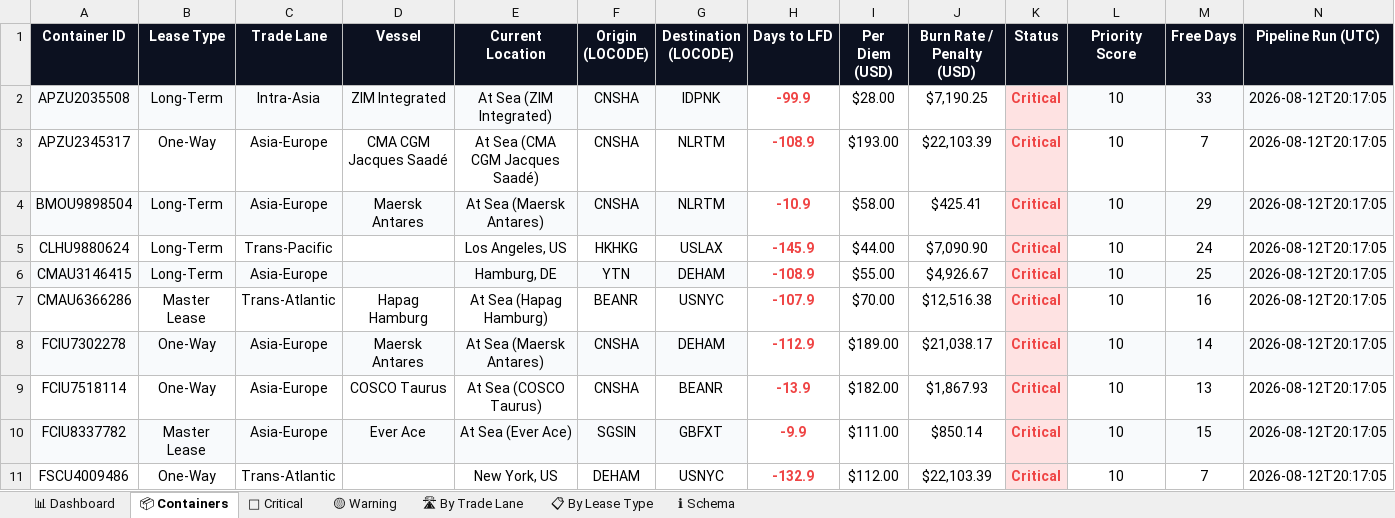
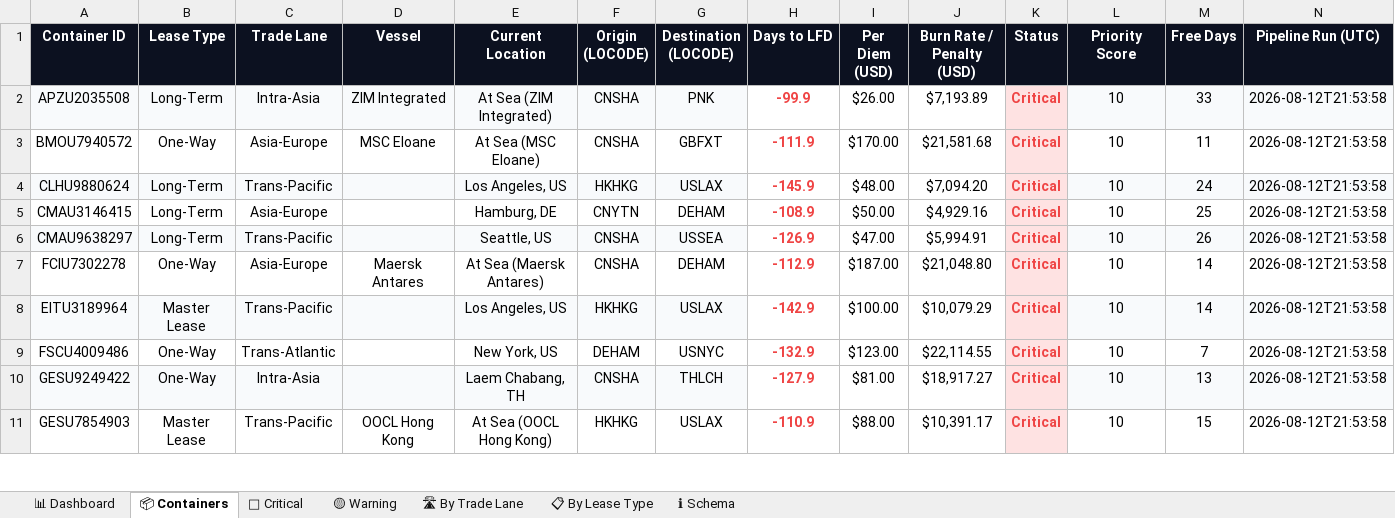
Before and after one commit to rahulmistry18/-Reposea_container_optimizer, an Excel workbook: data/exports/reposea_report.xlsx, sheet 📦 Containers, drawn as a sheet; only a part is shown; values as stored, in another font and other column widths than the file's, no borders; table styles not drawn; removed rows and columns are numbered as before the commit, all else as after; the diff covers the shown part only; the diff names each change by its address in the sheet, - before the commit and + after, or states it on an @@ line.

Commit message:
chore(data): pipeline run 2026-08-12T11:53:59Z [skip ci]

```diff
--- a/data/exports/reposea_report.xlsx (sheet 📦 Containers)
+++ b/data/exports/reposea_report.xlsx (sheet 📦 Containers)
-G2 (Destination (LOCODE)): IDPNK
+G2 (Destination (LOCODE)): PNK
-I2 (Per Diem (USD)): $28.00
+I2 (Per Diem (USD)): $26.00
-J2 (Burn Rate / Penalty (USD)): $7,190.25
+J2 (Burn Rate / Penalty (USD)): $7,193.89
-N2 (Pipeline Run (UTC)): 2026-08-12T20:17:05
+N2 (Pipeline Run (UTC)): 2026-08-12T21:53:58
-row 3: APZU2345317 | One-Way | Asia-Europe | CMA CGM Jacques Saadé | At Sea (CMA CGM Jacques Saadé) | CNSHA | NLRTM | -108.9 | $193.00 | $22,103.39 | Critical | 10 | 7 | 2026-08-12T20:17:05
-row 4: BMOU9898504 | Long-Term | Asia-Europe | Maersk Antares | At Sea (Maersk Antares) | CNSHA | NLRTM | -10.9 | $58.00 | $425.41 | Critical | 10 | 29 | 2026-08-12T20:17:05
+row 3: BMOU7940572 | One-Way | Asia-Europe | MSC Eloane | At Sea (MSC Eloane) | CNSHA | GBFXT | -111.9 | $170.00 | $21,581.68 | Critical | 10 | 11 | 2026-08-12T21:53:58
-A4:G4 fill: none
+A4:G4 fill: #F8FAFC
-I4 (Per Diem (USD)): $44.00
+I4 (Per Diem (USD)): $48.00
-J4 (Burn Rate / Penalty (USD)): $7,090.90
+J4 (Burn Rate / Penalty (USD)): $7,094.20
-L4:N4 fill: none
+L4:N4 fill: #F8FAFC
-N4:N5 (Pipeline Run (UTC)): 2026-08-12T20:17:05
+N4:N5 (Pipeline Run (UTC)): 2026-08-12T21:53:58
-A5:G5 fill: #F8FAFC
+A5:G5 fill: none
-F5 (Origin (LOCODE)): YTN
+F5 (Origin (LOCODE)): CNYTN
-I5 (Per Diem (USD)): $55.00
+I5 (Per Diem (USD)): $50.00
-J5 (Burn Rate / Penalty (USD)): $4,926.67
+J5 (Burn Rate / Penalty (USD)): $4,929.16
-L5:N5 fill: #F8FAFC
+L5:N5 fill: none
-row 7: CMAU6366286 | Master Lease | Trans-Atlantic | Hapag Hamburg | At Sea (Hapag Hamburg) | BEANR | USNYC | -107.9 | $70.00 | $12,516.38 | Critical | 10 | 16 | 2026-08-12T20:17:05
+row 6: CMAU9638297 | Long-Term | Trans-Pacific |  | Seattle, US | CNSHA | USSEA | -126.9 | $47.00 | $5,994.91 | Critical | 10 | 26 | 2026-08-12T21:53:58
-A7:G7 fill: #F8FAFC
+A7:G7 fill: none
-I7 (Per Diem (USD)): $189.00
+I7 (Per Diem (USD)): $187.00
-J7 (Burn Rate / Penalty (USD)): $21,038.17
+J7 (Burn Rate / Penalty (USD)): $21,048.80
-L7:N7 fill: #F8FAFC
+L7:N7 fill: none
-N7 (Pipeline Run (UTC)): 2026-08-12T20:17:05
+N7 (Pipeline Run (UTC)): 2026-08-12T21:53:58
-row 9: FCIU7518114 | One-Way | Asia-Europe | COSCO Taurus | At Sea (COSCO Taurus) | CNSHA | BEANR | -13.9 | $182.00 | $1,867.93 | Critical | 10 | 13 | 2026-08-12T20:17:05
-row 10: FCIU8337782 | Master Lease | Asia-Europe | Ever Ace | At Sea (Ever Ace) | SGSIN | GBFXT | -9.9 | $111.00 | $850.14 | Critical | 10 | 15 | 2026-08-12T20:17:05
+row 8: EITU3189964 | Master Lease | Trans-Pacific |  | Los Angeles, US | HKHKG | USLAX | -142.9 | $100.00 | $10,079.29 | Critical | 10 | 14 | 2026-08-12T21:53:58
-I9 (Per Diem (USD)): $112.00
+I9 (Per Diem (USD)): $123.00
-J9 (Burn Rate / Penalty (USD)): $22,103.39
+J9 (Burn Rate / Penalty (USD)): $22,114.55
-N9 (Pipeline Run (UTC)): 2026-08-12T20:17:05
+N9 (Pipeline Run (UTC)): 2026-08-12T21:53:58
+row 10: GESU9249422 | One-Way | Intra-Asia |  | Laem Chabang, TH | CNSHA | THLCH | -127.9 | $81.00 | $18,917.27 | Critical | 10 | 13 | 2026-08-12T21:53:58
+row 11: GESU7854903 | Master Lease | Trans-Pacific | OOCL Hong Kong | At Sea (OOCL Hong Kong) | HKHKG | USLAX | -110.9 | $88.00 | $10,391.17 | Critical | 10 | 15 | 2026-08-12T21:53:58
```
Also changed, not shown: 16 added rows, 16 removed rows, 29 edited cells and cell formats elsewhere in this sheet, sheet 🔴 Critical, sheet 🛣 By Trade Lane, sheet 📊 Dashboard, sheet 📋 By Lease Type, sheet 🟡 Warning, 8 other files.
